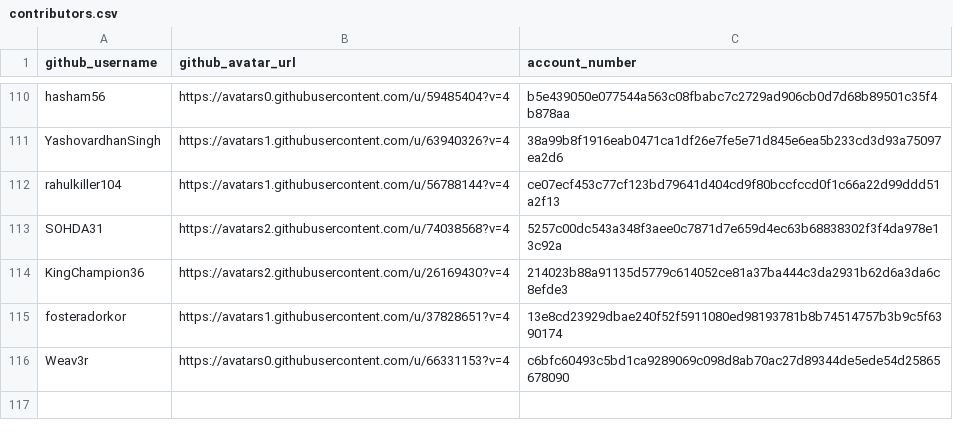
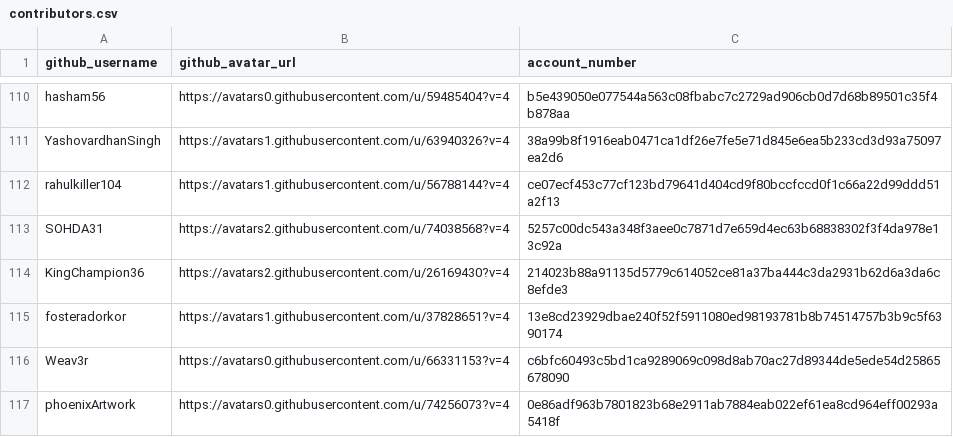
Before and after one commit to buckyroberts/Payment-Processor, a CSV file: csvs/contributors.csv, drawn as a sheet; only a part is shown, gaps mark what is left out; the diff names each change by its address in the sheet, - before the commit and + after, or states it on an @@ line.

Commit message:
Update contributors.csv

```diff
--- a/csvs/contributors.csv
+++ b/csvs/contributors.csv
+row 117: phoenixArtwork | https://avatars0.githubusercontent.com/u/74256073?v=4 | 0e86adf963b7801823b68e2911ab7884eab022ef61ea8cd964eff00293a5418f
```
